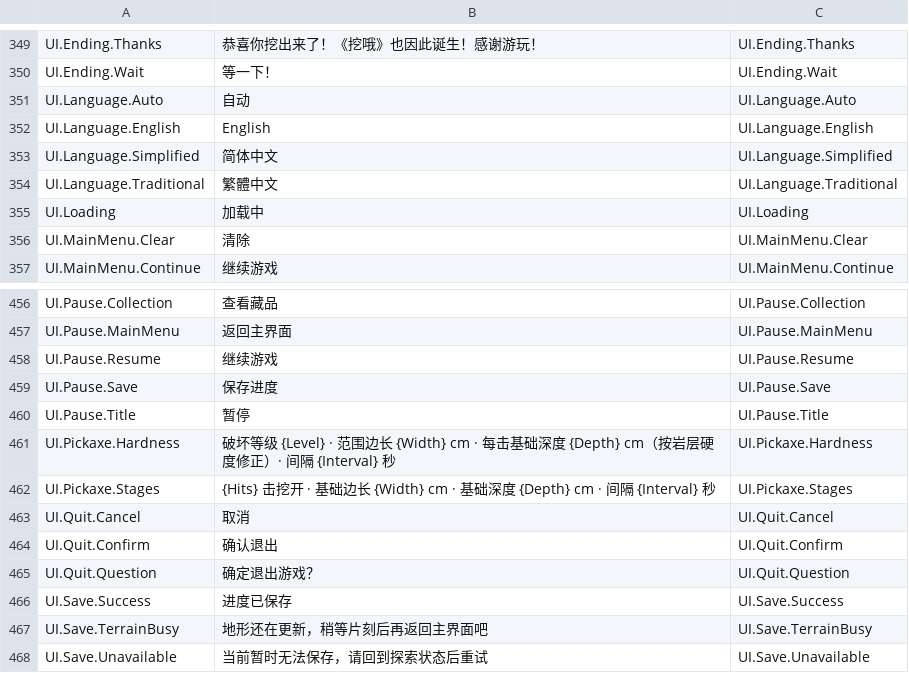
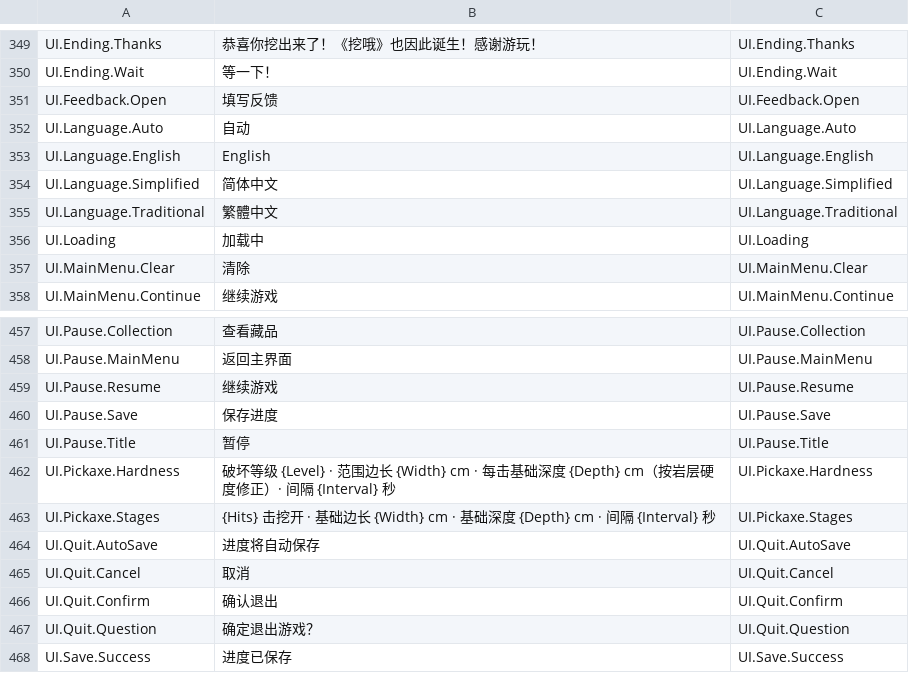
Before and after one commit to sd5913/BrainMining, a CSV file: Content/Localization/Tables/Game.csv, drawn as a sheet; only a part is shown, gaps mark what is left out; the shorter side is filled out with more unchanged rows.

Commit message:
Polish HUD layout and add localized player feedback menus
Keep Chinese upgrade summaries compact, align stacked HUD panels, and preserve unframed collection hints. Add feedback actions with quoted URL configuration, fallback handling, and regression coverage.

```diff
--- a/Content/Localization/Tables/Game.csv
+++ b/Content/Localization/Tables/Game.csv
@@ -395,2 +395,3 @@ UI.Ending.Thanks,恭喜你挖出来了！《挖哦》也因此诞生！感谢游
 UI.Ending.Wait,等一下！,UI.Ending.Wait
+UI.Feedback.Open,填写反馈,UI.Feedback.Open
 UI.Language.Auto,自动,UI.Language.Auto
@@ -507,2 +508,3 @@ UI.Pickaxe.Hardness,破坏等级 {Level} · 范围边长 {Width} cm · 每击基
 UI.Pickaxe.Stages,{Hits} 击挖开 · 基础边长 {Width} cm · 基础深度 {Depth} cm · 间隔 {Interval} 秒,UI.Pickaxe.Stages
+UI.Quit.AutoSave,进度将自动保存,UI.Quit.AutoSave
 UI.Quit.Cancel,取消,UI.Quit.Cancel
```
Also changed, not shown: 21 other files.
